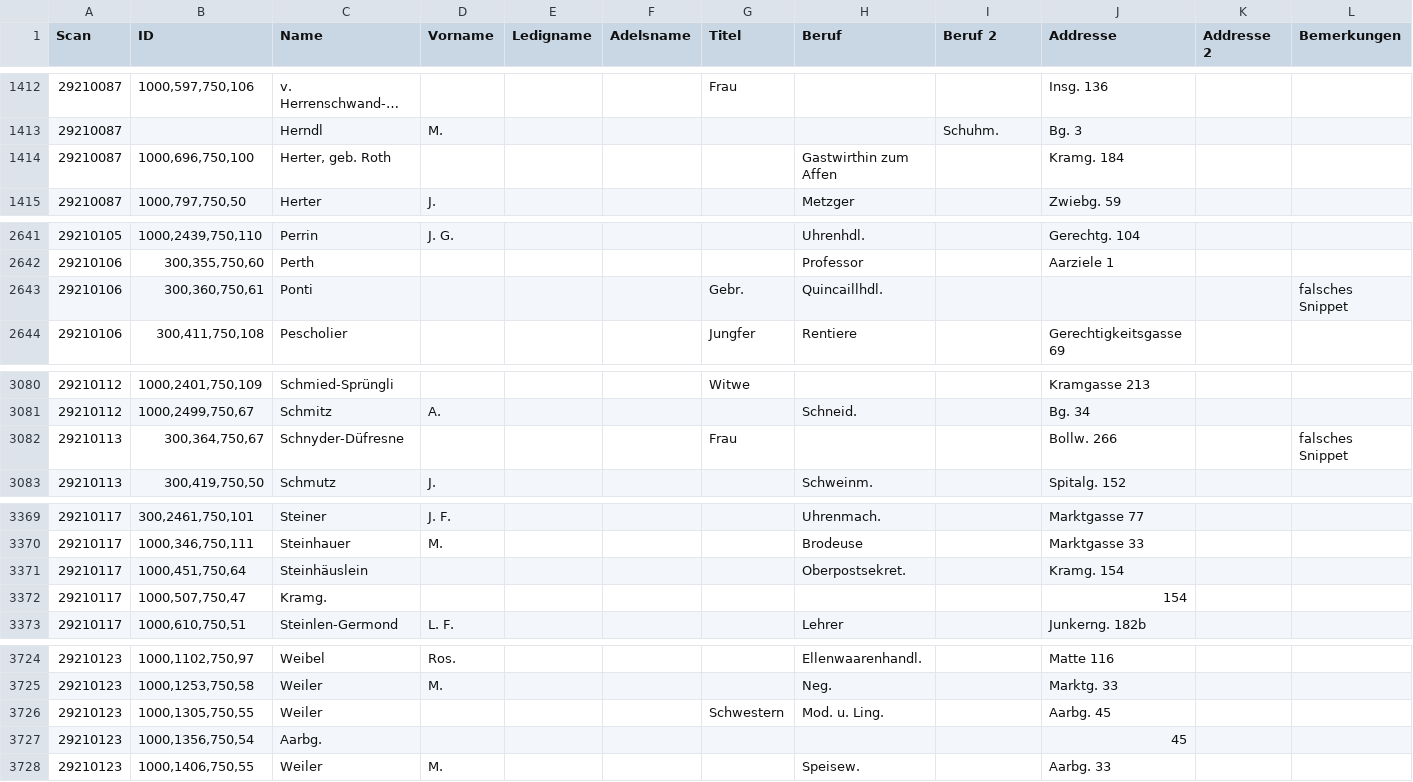
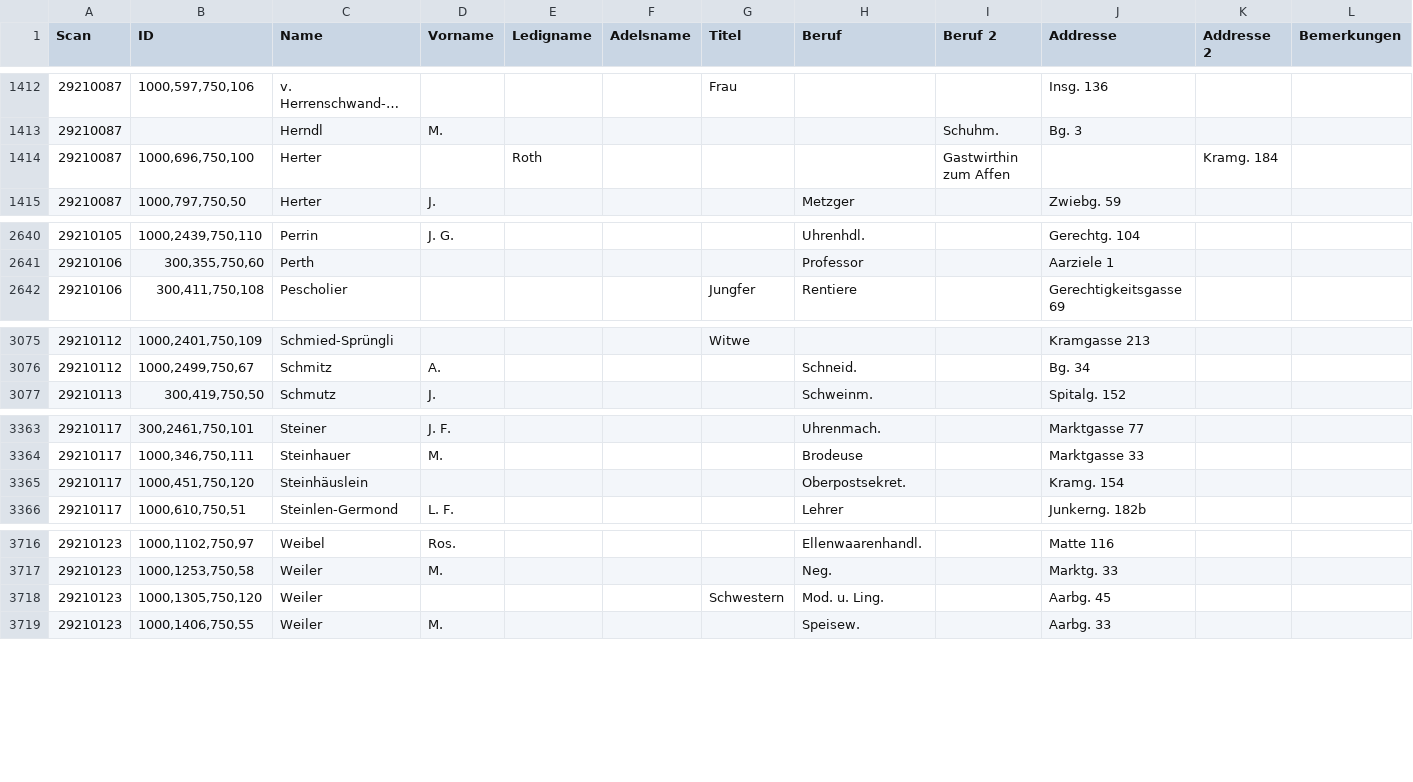
Before and after one commit to brawer/bern-addresses, a CSV file: reviewed/1860-02-01.csv, drawn as a sheet; only a part is shown, gaps mark what is left out; long unchanged cells end in …; the diff covers the shown part only.

Commit message:
Post-correcting names in manually reviewed volume 1860

```diff
--- a/reviewed/1860-02-01.csv
+++ b/reviewed/1860-02-01.csv
@@ -1413,3 +1413,3 @@ Scan,ID,Name,Vorname,Ledigname,Adelsname,Titel,Beruf,Beruf 2,Addresse,Addresse 2
 29210087,,Herndl,M.,,,,,Schuhm.,Bg. 3,,
-29210087,"1000,696,750,100","Herter, geb. Roth",,,,,Gastwirthin zum Affen,,Kramg. 184,,
+29210087,"1000,696,750,100",Herter,,Roth,,,,Gastwirthin zum Affen,,Kramg. 184,,
 29210087,"1000,797,750,50",Herter,J.,,,,Metzger,,Zwiebg. 59,,
@@ -2642,3 +2641,2 @@ Scan,ID,Name,Vorname,Ledigname,Adelsname,Titel,Beruf,Beruf 2,Addresse,Addresse 2
 29210106,"300,355,750,60",Perth,,,,,Professor,,Aarziele 1,,
-29210106,"300,360,750,61",Ponti,,,,Gebr.,Quincaillhdl.,,,,falsches Snippet
 29210106,"300,411,750,108",Pescholier,,,,Jungfer,Rentiere,,Gerechtigkeitsgasse 69,,
@@ -3081,3 +3076,2 @@ Scan,ID,Name,Vorname,Ledigname,Adelsname,Titel,Beruf,Beruf 2,Addresse,Addresse 2
 29210112,"1000,2499,750,67",Schmitz,A.,,,,Schneid.,,Bg. 34,,
-29210113,"300,364,750,67",Schnyder-Düfresne,,,,Frau,,,Bollw. 266,,falsches Snippet
 29210113,"300,419,750,50",Schmutz,J.,,,,Schweinm.,,Spitalg. 152,,
@@ -3370,4 +3364,3 @@ Scan,ID,Name,Vorname,Ledigname,Adelsname,Titel,Beruf,Beruf 2,Addresse,Addresse 2
 29210117,"1000,346,750,111",Steinhauer,M.,,,,Brodeuse,,Marktgasse 33,,
-29210117,"1000,451,750,64",Steinhäuslein,,,,,Oberpostsekret.,,Kramg. 154,,
-29210117,"1000,507,750,47",Kramg.,,,,,,,154,,
+29210117,"1000,451,750,120",Steinhäuslein,,,,,Oberpostsekret.,,Kramg. 154,,
 29210117,"1000,610,750,51",Steinlen-Germond,L. F.,,,,Lehrer,,Junkerng. 182b,,
@@ -3725,4 +3717,3 @@ Scan,ID,Name,Vorname,Ledigname,Adelsname,Titel,Beruf,Beruf 2,Addresse,Addresse 2
 29210123,"1000,1253,750,58",Weiler,M.,,,,Neg.,,Marktg. 33,,
-29210123,"1000,1305,750,55",Weiler,,,,Schwestern,Mod. u. Ling.,,Aarbg. 45,,
-29210123,"1000,1356,750,54",Aarbg.,,,,,,,45,,
+29210123,"1000,1305,750,120",Weiler,,,,Schwestern,Mod. u. Ling.,,Aarbg. 45,,
 29210123,"1000,1406,750,55",Weiler,M.,,,,Speisew.,,Aarbg. 33,,
```
Also changed, not shown: 3 added rows, 8 removed rows and 25 edited cells elsewhere in this file, 1 other file.
